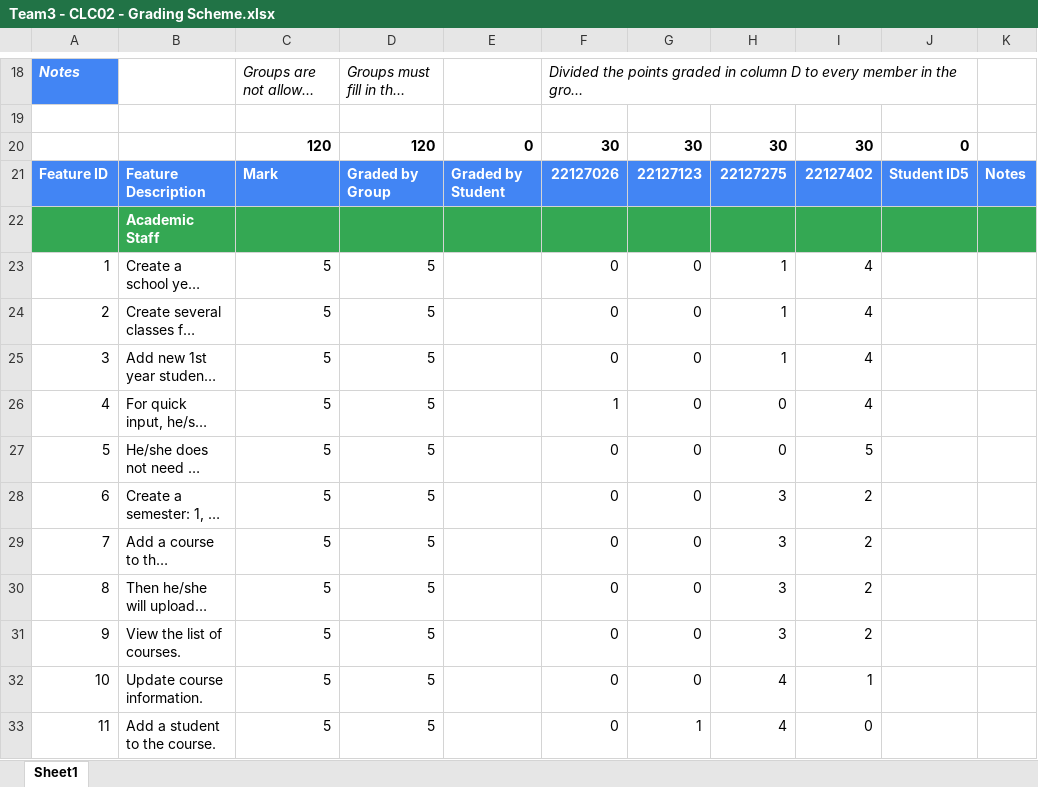
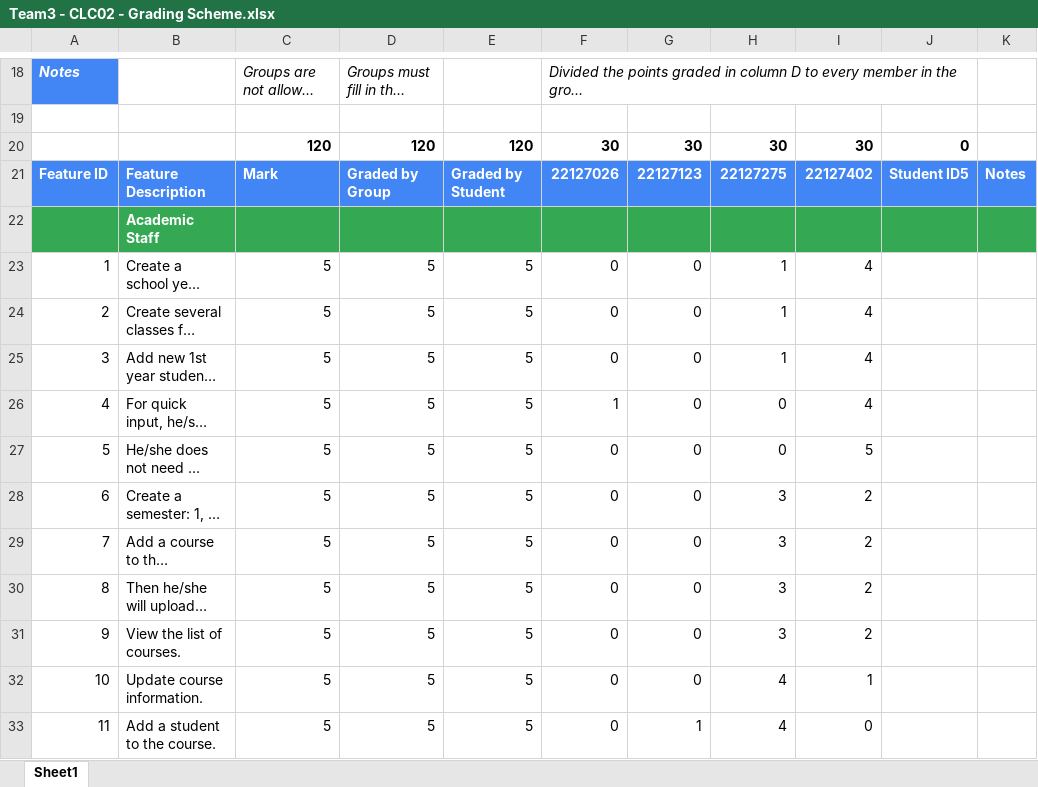
Before and after one commit to HoangRory/CSC10002-Group-A-Course-Management-System, an Excel workbook: Report/Team3 - CLC02 - Grading Scheme.xlsx, sheet Sheet1, drawn as a sheet; only a part is shown, gaps mark what is left out; long unchanged cells end in …; values as stored, in another font and other column widths than the file's, no borders; the diff covers the shown part only; the diff names each change by its address in the sheet, - before the commit and + after, or states it on an @@ line.

```diff
--- a/Report/Team3 - CLC02 - Grading Scheme.xlsx (sheet Sheet1)
+++ b/Report/Team3 - CLC02 - Grading Scheme.xlsx (sheet Sheet1)
-E20: 0
+E20: 120
-E23:E33: (empty)
+E23:E33: 5
```
Also changed, not shown: 13 edited cells elsewhere in this sheet, 10 other files.
